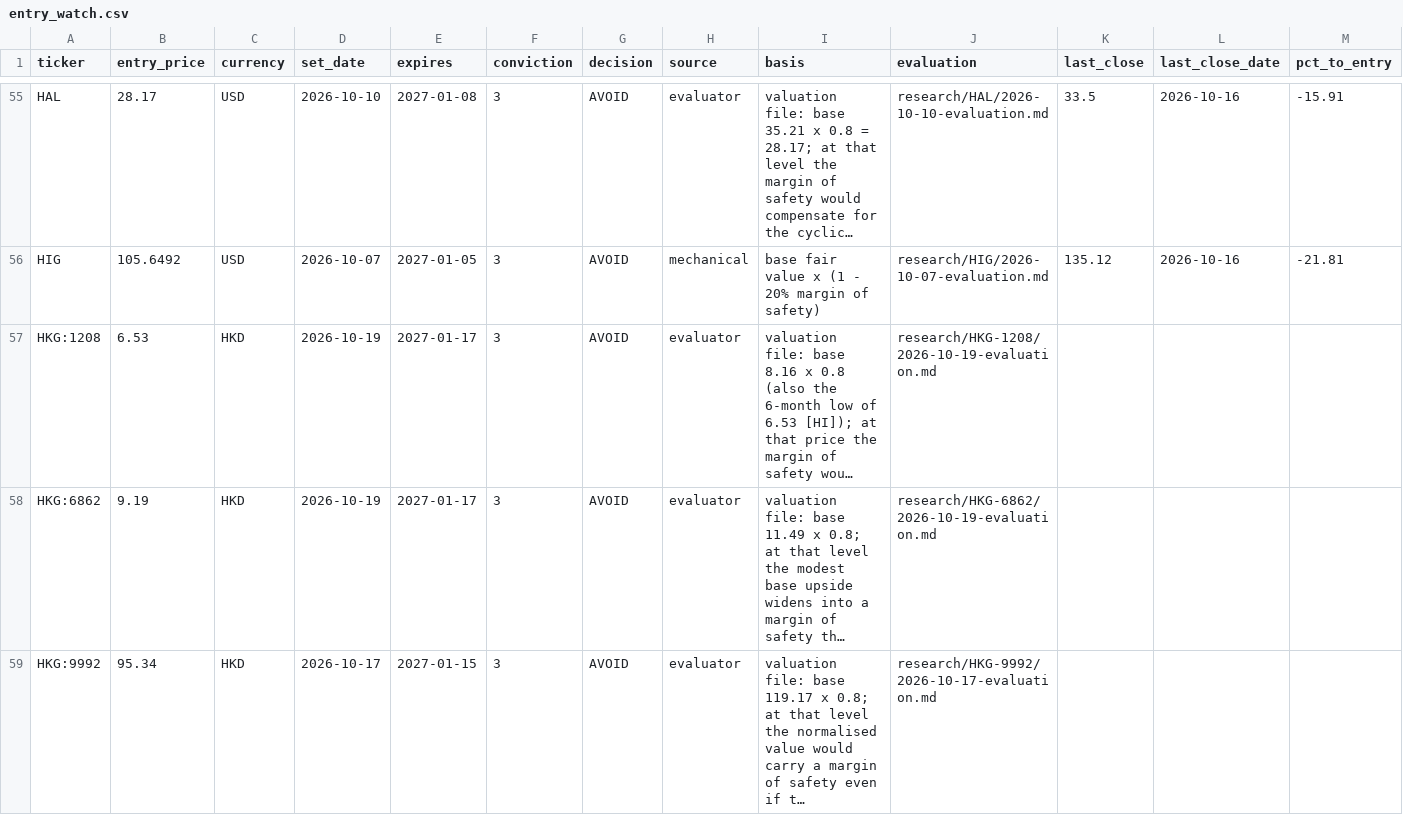
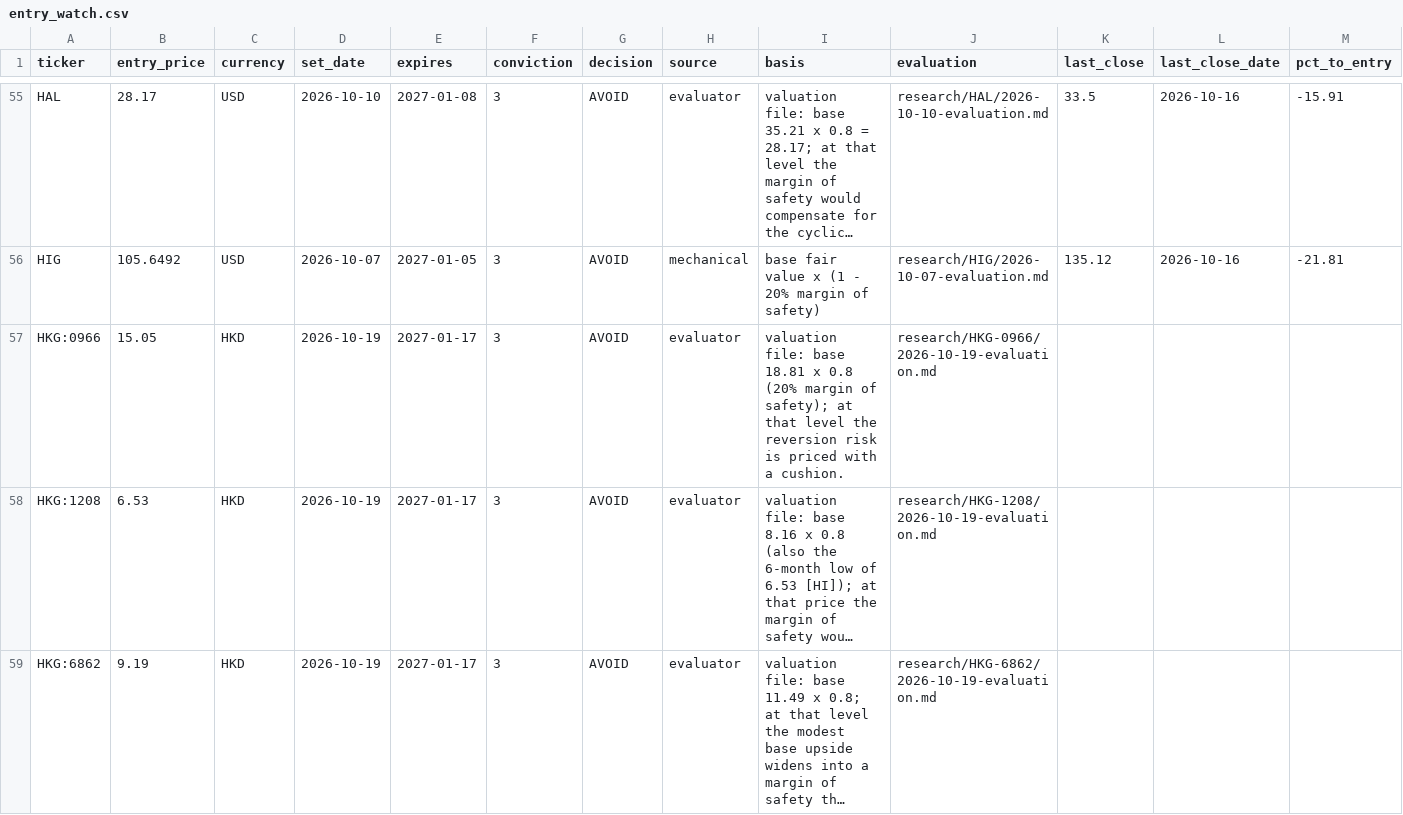
Before and after one commit to oskarajaspinall-cell/paper-portfolio, a CSV file: portfolio/entry_watch.csv, drawn as a sheet; only a part is shown, gaps mark what is left out; the shorter side is filled out with more unchanged rows; long unchanged cells end in …; rows hold the shown columns only; the diff covers the shown part only; the diff names each change by its address in the sheet, - before the commit and + after, or states it on an @@ line.

```diff
--- a/portfolio/entry_watch.csv
+++ b/portfolio/entry_watch.csv
+row 57: HKG:0966 | 15.05 | HKD | 2026-10-19 | 2027-01-17 | 3 | AVOID | evaluator | valuation file: base 18.81 x 0.8 (20% margin of safety); at that level the reversion risk is priced with a cushion. | research/HKG-0966/2026-10-19-evaluation.md
```
Also changed, not shown: 2 added rows elsewhere in this file, portfolio/decisions.csv, reports/prescreen/2026-10-19.csv, 42 other files.
